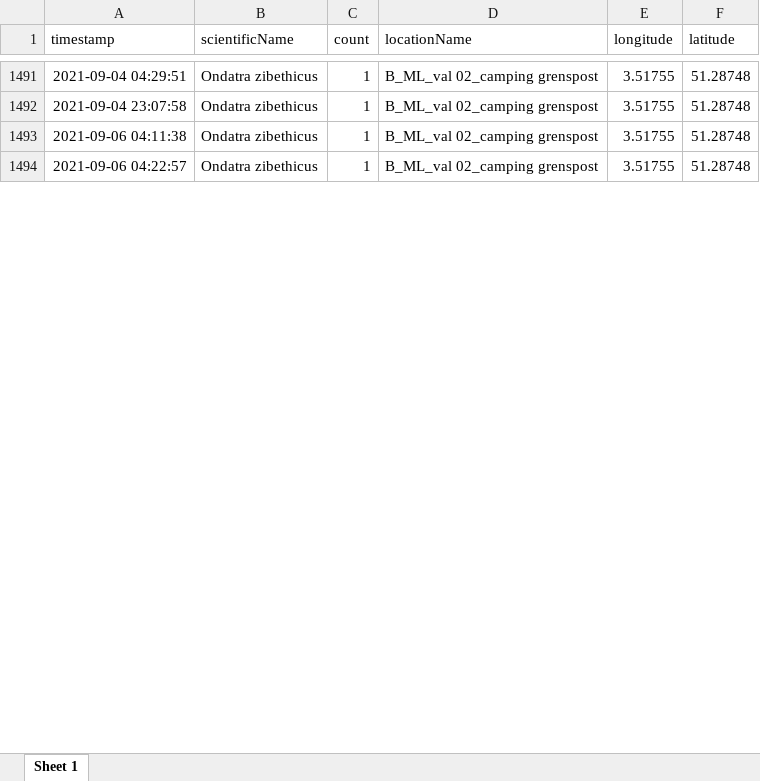
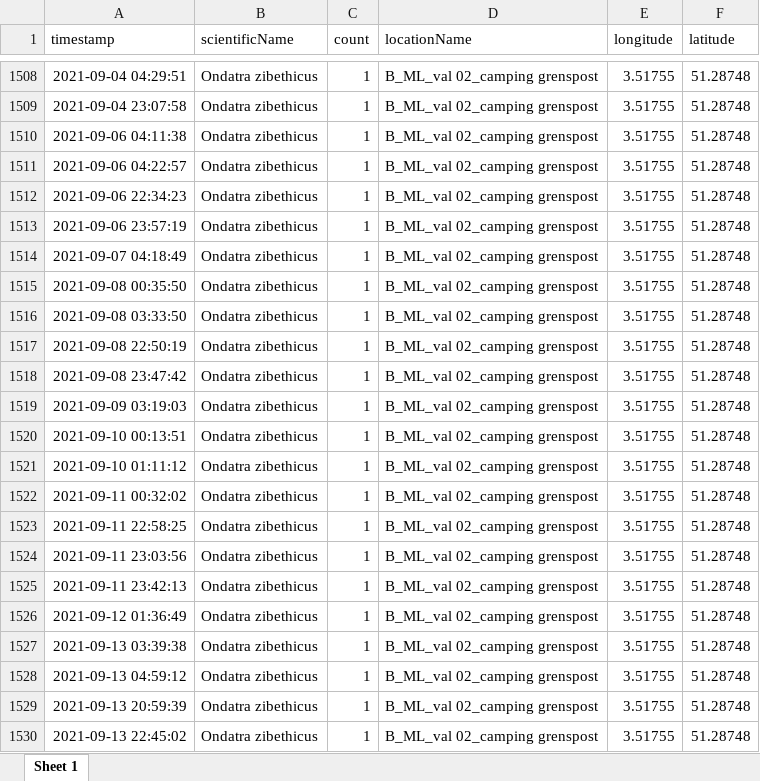
Before and after one commit to inbo/mica-cameratraps, an Excel workbook: output/camera_observations.xlsx, sheet Sheet 1, drawn as a sheet; only a part is shown, gaps mark what is left out; values as stored, in another font and other column widths than the file's, no borders; the diff covers the shown part only; the diff names each change by its address in the sheet, - before the commit and + after, or states it on an @@ line.

```diff
--- a/output/camera_observations.xlsx (sheet Sheet 1)
+++ b/output/camera_observations.xlsx (sheet Sheet 1)
+row 1512: 2021-09-06 22:34:23 | Ondatra zibethicus | 1 | B_ML_val 02_camping grenspost | 3.51755 | 51.28748
+row 1513: 2021-09-06 23:57:19 | Ondatra zibethicus | 1 | B_ML_val 02_camping grenspost | 3.51755 | 51.28748
+row 1514: 2021-09-07 04:18:49 | Ondatra zibethicus | 1 | B_ML_val 02_camping grenspost | 3.51755 | 51.28748
+row 1515: 2021-09-08 00:35:50 | Ondatra zibethicus | 1 | B_ML_val 02_camping grenspost | 3.51755 | 51.28748
+row 1516: 2021-09-08 03:33:50 | Ondatra zibethicus | 1 | B_ML_val 02_camping grenspost | 3.51755 | 51.28748
+row 1517: 2021-09-08 22:50:19 | Ondatra zibethicus | 1 | B_ML_val 02_camping grenspost | 3.51755 | 51.28748
+row 1518: 2021-09-08 23:47:42 | Ondatra zibethicus | 1 | B_ML_val 02_camping grenspost | 3.51755 | 51.28748
+row 1519: 2021-09-09 03:19:03 | Ondatra zibethicus | 1 | B_ML_val 02_camping grenspost | 3.51755 | 51.28748
+row 1520: 2021-09-10 00:13:51 | Ondatra zibethicus | 1 | B_ML_val 02_camping grenspost | 3.51755 | 51.28748
+row 1521: 2021-09-10 01:11:12 | Ondatra zibethicus | 1 | B_ML_val 02_camping grenspost | 3.51755 | 51.28748
+row 1522: 2021-09-11 00:32:02 | Ondatra zibethicus | 1 | B_ML_val 02_camping grenspost | 3.51755 | 51.28748
+row 1523: 2021-09-11 22:58:25 | Ondatra zibethicus | 1 | B_ML_val 02_camping grenspost | 3.51755 | 51.28748
+row 1524: 2021-09-11 23:03:56 | Ondatra zibethicus | 1 | B_ML_val 02_camping grenspost | 3.51755 | 51.28748
+row 1525: 2021-09-11 23:42:13 | Ondatra zibethicus | 1 | B_ML_val 02_camping grenspost | 3.51755 | 51.28748
+row 1526: 2021-09-12 01:36:49 | Ondatra zibethicus | 1 | B_ML_val 02_camping grenspost | 3.51755 | 51.28748
+row 1527: 2021-09-13 03:39:38 | Ondatra zibethicus | 1 | B_ML_val 02_camping grenspost | 3.51755 | 51.28748
+row 1528: 2021-09-13 04:59:12 | Ondatra zibethicus | 1 | B_ML_val 02_camping grenspost | 3.51755 | 51.28748
+row 1529: 2021-09-13 20:59:39 | Ondatra zibethicus | 1 | B_ML_val 02_camping grenspost | 3.51755 | 51.28748
+row 1530: 2021-09-13 22:45:02 | Ondatra zibethicus | 1 | B_ML_val 02_camping grenspost | 3.51755 | 51.28748
```
Also changed, not shown: 249 added rows, 2 removed rows, 4 moved rows and 9 edited cells elsewhere in this sheet, 12 other files.
